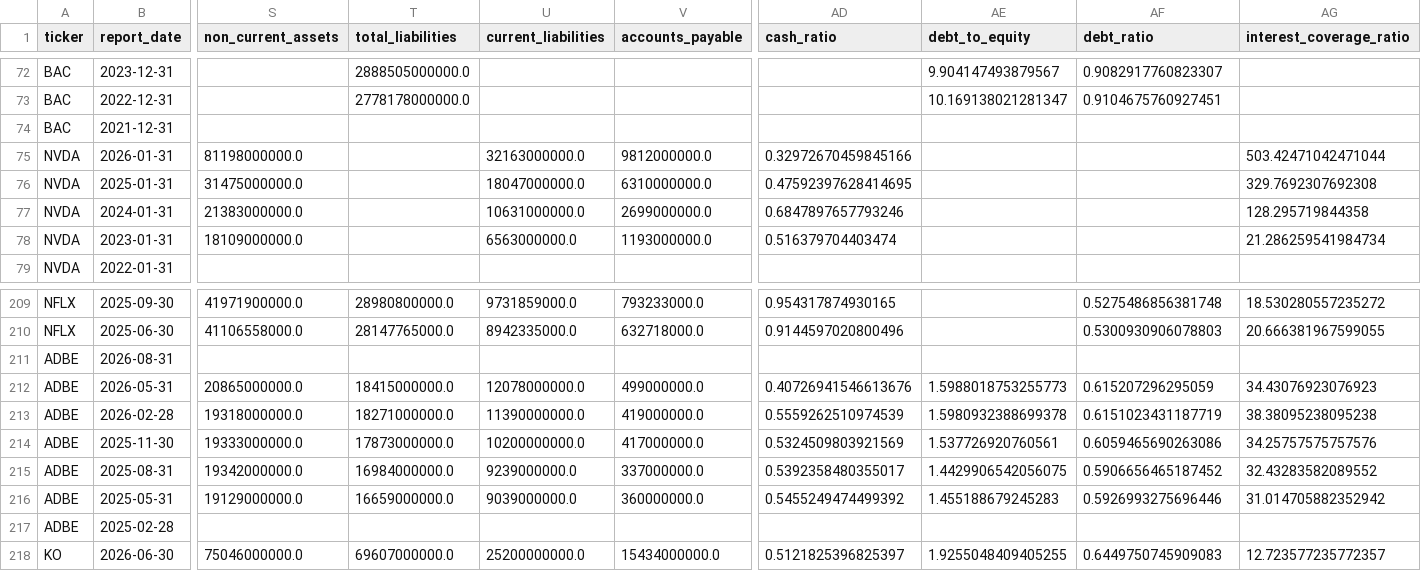
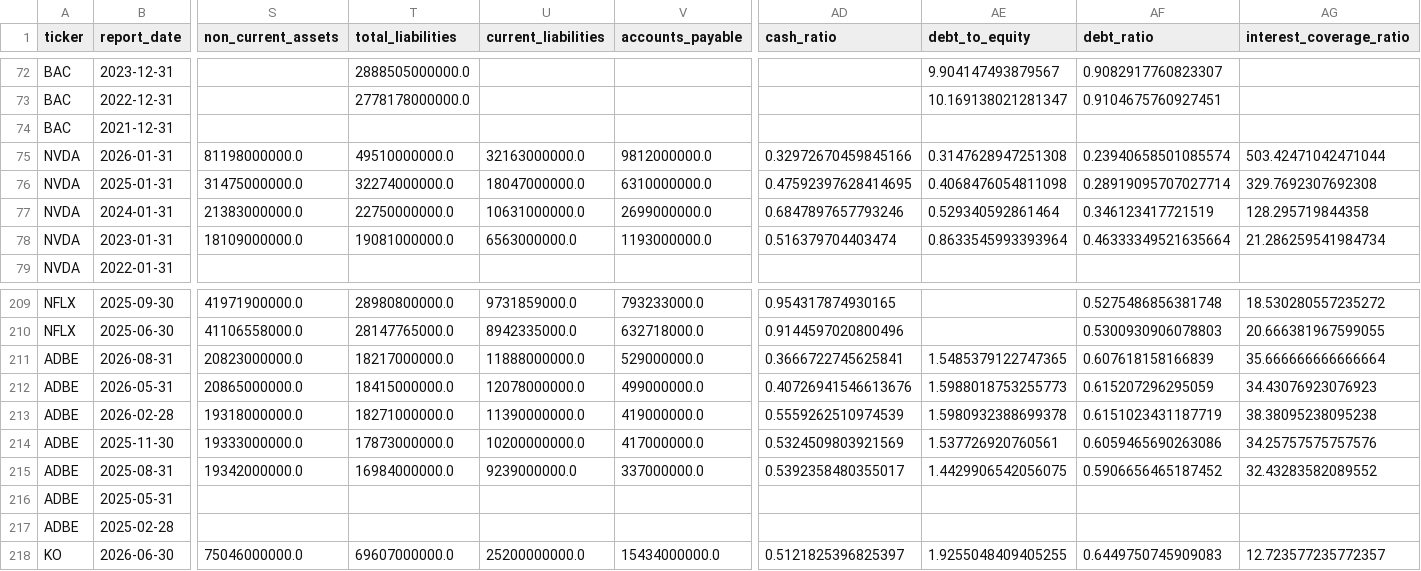
Before and after one commit to laihoangson/financial-analytic, a CSV file: data/cleaned/financial_statements.csv, drawn as a sheet; only a part is shown, gaps mark what is left out; removed rows and columns are numbered as before the commit, all else as after; rows hold the shown columns only; the diff names each change by its address in the sheet, - before the commit and + after, or states it on an @@ line.

```diff
--- a/data/cleaned/financial_statements.csv
+++ b/data/cleaned/financial_statements.csv
-T75 (total_liabilities): (empty)
+T75 (total_liabilities): 49510000000.0
-AE75 (debt_to_equity): (empty)
+AE75 (debt_to_equity): 0.3147628947251308
-AF75 (debt_ratio): (empty)
+AF75 (debt_ratio): 0.23940658501085574
-T76 (total_liabilities): (empty)
+T76 (total_liabilities): 32274000000.0
-AE76 (debt_to_equity): (empty)
+AE76 (debt_to_equity): 0.4068476054811098
-AF76 (debt_ratio): (empty)
+AF76 (debt_ratio): 0.28919095707027714
-T77 (total_liabilities): (empty)
+T77 (total_liabilities): 22750000000.0
-AE77 (debt_to_equity): (empty)
+AE77 (debt_to_equity): 0.529340592861464
-AF77 (debt_ratio): (empty)
+AF77 (debt_ratio): 0.346123417721519
-T78 (total_liabilities): (empty)
+T78 (total_liabilities): 19081000000.0
-AE78 (debt_to_equity): (empty)
+AE78 (debt_to_equity): 0.8633545993393964
-AF78 (debt_ratio): (empty)
+AF78 (debt_ratio): 0.46333349521635664
-row 211: ADBE | 2026-08-31
+row 211: ADBE | 2026-08-31 | 20823000000.0 | 18217000000.0 | 11888000000.0 | 529000000.0 | 0.3666722745625841 | 1.5485379122747365 | 0.607618158166839 | 35.666666666666664
-row 216: ADBE | 2025-05-31 | 19129000000.0 | 16659000000.0 | 9039000000.0 | 360000000.0 | 0.5455249474499392 | 1.455188679245283 | 0.5926993275696446 | 31.014705882352942
+row 216: ADBE | 2025-05-31
```
Also changed, not shown: data/raw/raw_financials_quarterly.csv, 5 other files.
